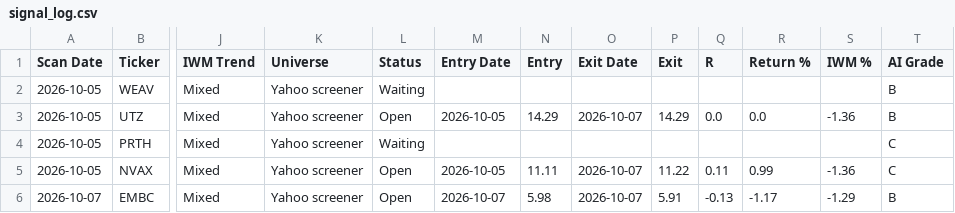
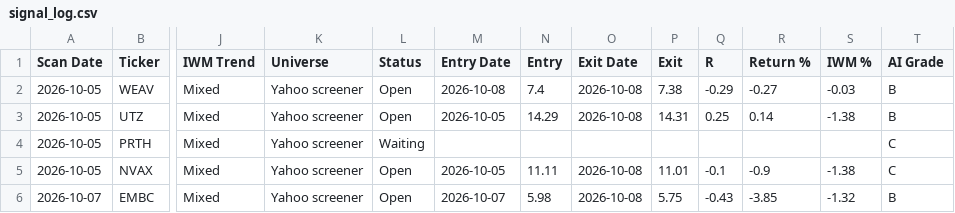
Before and after one commit to wolfmanex/trading-dashboard, a CSV file: signal_log.csv, drawn as a sheet; only a part is shown, gaps mark what is left out; the diff names each change by its address in the sheet, - before the commit and + after, or states it on an @@ line.

```diff
--- a/signal_log.csv
+++ b/signal_log.csv
-L2 (Status): Waiting
+L2 (Status): Open
-M2 (Entry Date): (empty)
+M2 (Entry Date): 2026-10-08
-N2 (Entry): (empty)
+N2 (Entry): 7.4
-O2 (Exit Date): (empty)
+O2 (Exit Date): 2026-10-08
-P2 (Exit): (empty)
+P2 (Exit): 7.38
-Q2 (R): (empty)
+Q2 (R): -0.29
-R2 (Return %): (empty)
+R2 (Return %): -0.27
-S2 (IWM %): (empty)
+S2 (IWM %): -0.03
-O3 (Exit Date): 2026-10-07
+O3 (Exit Date): 2026-10-08
-P3 (Exit): 14.29
+P3 (Exit): 14.31
-Q3 (R): 0.0
+Q3 (R): 0.25
-R3 (Return %): 0.0
+R3 (Return %): 0.14
-S3 (IWM %): -1.36
+S3 (IWM %): -1.38
-O5:O6 (Exit Date): 2026-10-07
+O5:O6 (Exit Date): 2026-10-08
-P5 (Exit): 11.22
+P5 (Exit): 11.01
-Q5 (R): 0.11
+Q5 (R): -0.1
-R5 (Return %): 0.99
+R5 (Return %): -0.9
-S5 (IWM %): -1.36
+S5 (IWM %): -1.38
-P6 (Exit): 5.91
+P6 (Exit): 5.75
-Q6 (R): -0.13
+Q6 (R): -0.43
-R6 (Return %): -1.17
+R6 (Return %): -3.85
-S6 (IWM %): -1.29
+S6 (IWM %): -1.32
```
